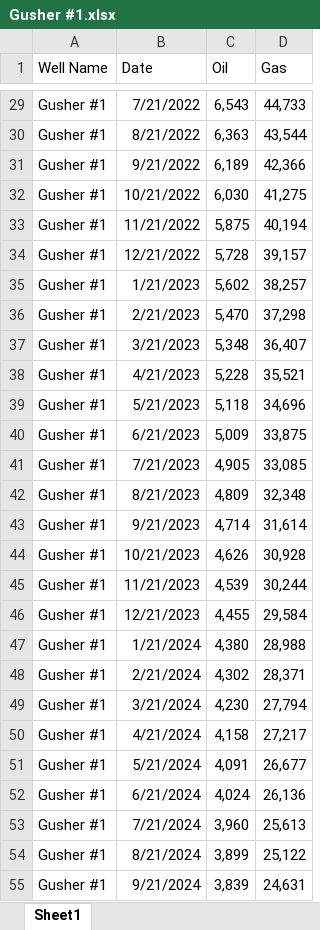
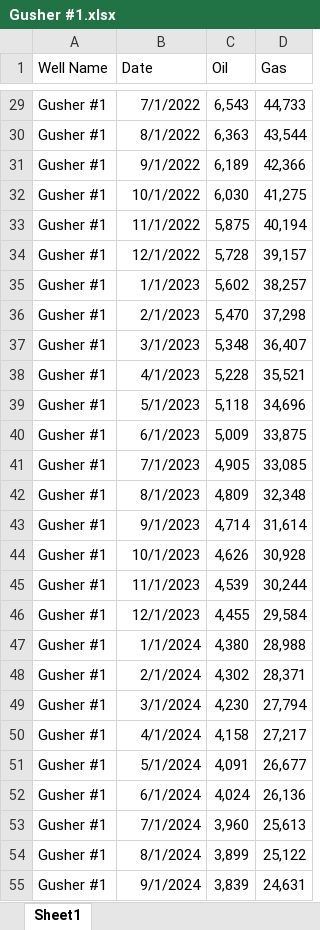
Before and after one commit to mwentzWW/PetroAlchemy, an Excel workbook: data_example/Gusher #1.xlsx, sheet Sheet1, drawn as a sheet; only a part is shown, gaps mark what is left out; values as stored, in another font and other column widths than the file's, no borders; the diff covers the shown part only; the diff names each change by its address in the sheet, - before the commit and + after, or states it on an @@ line.

Commit message:
change monthly examples to fom dates

```diff
--- a/data_example/Gusher #1.xlsx (sheet Sheet1)
+++ b/data_example/Gusher #1.xlsx (sheet Sheet1)
-B29 (Date): 7/21/2022
+B29 (Date): 7/1/2022
-B30 (Date): 8/21/2022
+B30 (Date): 8/1/2022
-B31 (Date): 9/21/2022
+B31 (Date): 9/1/2022
-B32 (Date): 10/21/2022
+B32 (Date): 10/1/2022
-B33 (Date): 11/21/2022
+B33 (Date): 11/1/2022
-B34 (Date): 12/21/2022
+B34 (Date): 12/1/2022
-B35 (Date): 1/21/2023
+B35 (Date): 1/1/2023
-B36 (Date): 2/21/2023
+B36 (Date): 2/1/2023
-B37 (Date): 3/21/2023
+B37 (Date): 3/1/2023
-B38 (Date): 4/21/2023
+B38 (Date): 4/1/2023
-B39 (Date): 5/21/2023
+B39 (Date): 5/1/2023
-B40 (Date): 6/21/2023
+B40 (Date): 6/1/2023
-B41 (Date): 7/21/2023
+B41 (Date): 7/1/2023
-B42 (Date): 8/21/2023
+B42 (Date): 8/1/2023
-B43 (Date): 9/21/2023
+B43 (Date): 9/1/2023
-B44 (Date): 10/21/2023
+B44 (Date): 10/1/2023
-B45 (Date): 11/21/2023
+B45 (Date): 11/1/2023
-B46 (Date): 12/21/2023
+B46 (Date): 12/1/2023
-B47 (Date): 1/21/2024
+B47 (Date): 1/1/2024
-B48 (Date): 2/21/2024
+B48 (Date): 2/1/2024
-B49 (Date): 3/21/2024
+B49 (Date): 3/1/2024
-B50 (Date): 4/21/2024
+B50 (Date): 4/1/2024
-B51 (Date): 5/21/2024
+B51 (Date): 5/1/2024
-B52 (Date): 6/21/2024
+B52 (Date): 6/1/2024
-B53 (Date): 7/21/2024
+B53 (Date): 7/1/2024
-B54 (Date): 8/21/2024
+B54 (Date): 8/1/2024
-B55 (Date): 9/21/2024
+B55 (Date): 9/1/2024
```
Also changed, not shown: 92 edited cells elsewhere in this sheet, 1 other file.
